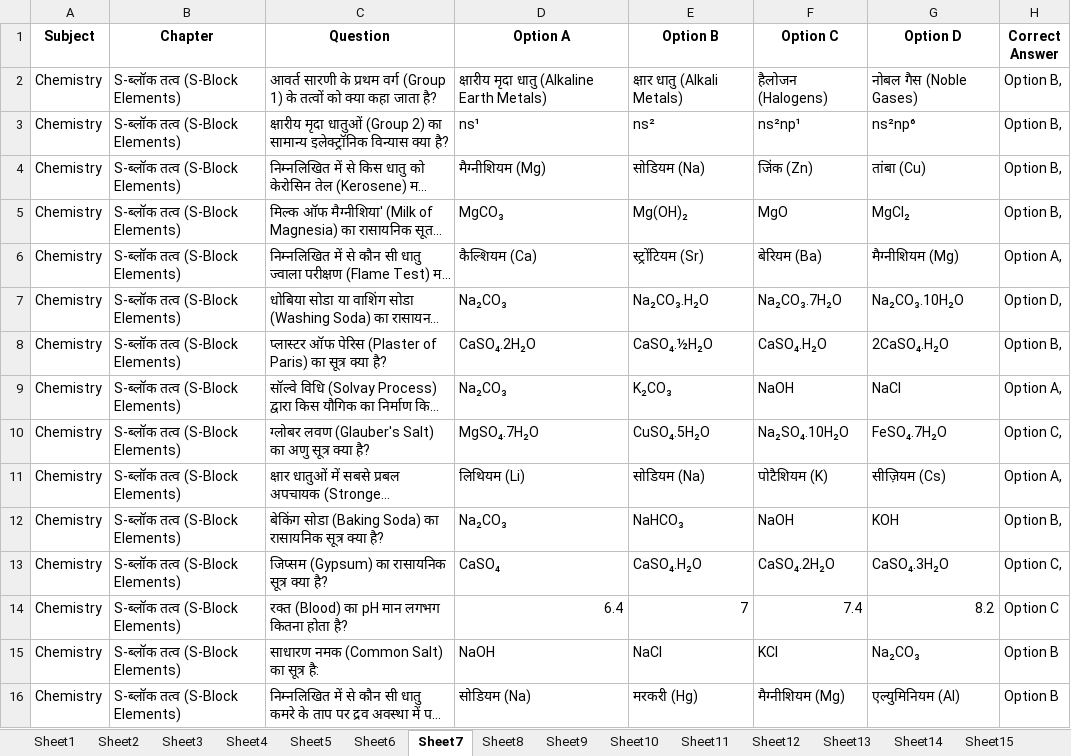
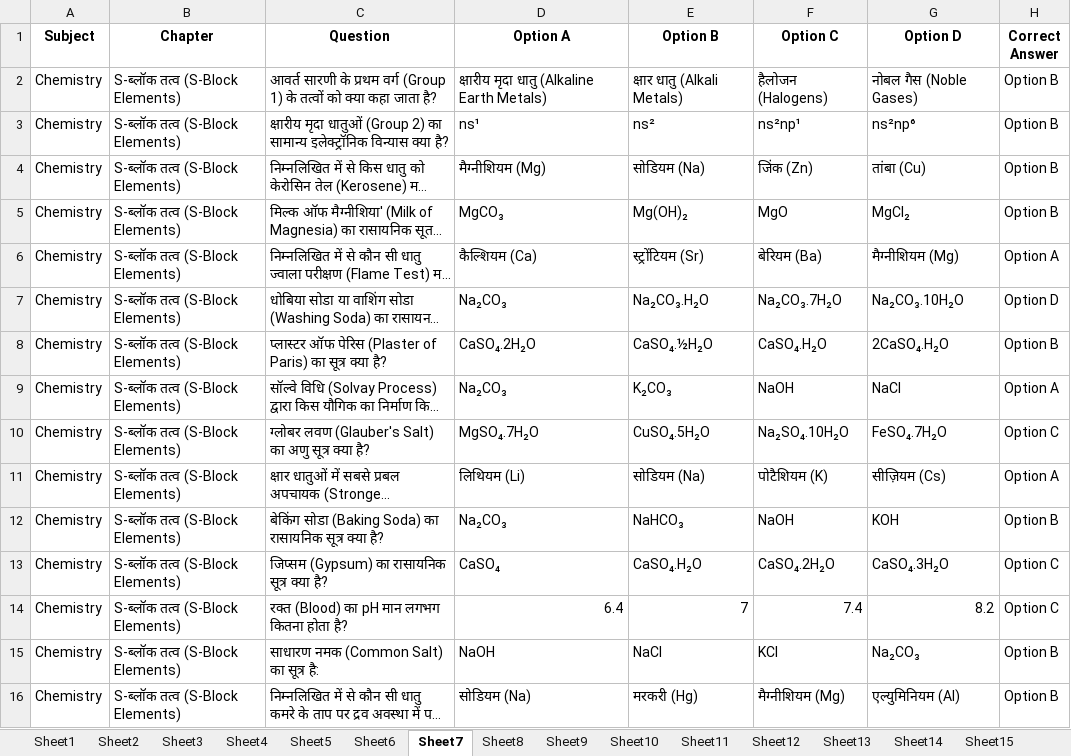
Before and after one commit to Sriraj1234/Aim-Academy, an Excel workbook: data/Class 12th BSEB Chemistry questions (1).xlsx, sheet Sheet7, drawn as a sheet; only a part is shown; long unchanged cells end in …; values as stored, in another font and other column widths than the file's, no borders; charts and pictures not drawn; the diff covers the shown part only; the diff names each change by its address in the sheet, - before the commit and + after, or states it on an @@ line.

```diff
--- a/data/Class 12th BSEB Chemistry questions (1).xlsx (sheet Sheet7)
+++ b/data/Class 12th BSEB Chemistry questions (1).xlsx (sheet Sheet7)
-H2:H5 (Correct Answer): Option B,
+H2:H5 (Correct Answer): Option B
-H6 (Correct Answer): Option A,
+H6 (Correct Answer): Option A
-H7 (Correct Answer): Option D,
+H7 (Correct Answer): Option D
-H8 (Correct Answer): Option B,
+H8 (Correct Answer): Option B
-H9 (Correct Answer): Option A,
+H9 (Correct Answer): Option A
-H10 (Correct Answer): Option C,
+H10 (Correct Answer): Option C
-H11 (Correct Answer): Option A,
+H11 (Correct Answer): Option A
-H12 (Correct Answer): Option B,
+H12 (Correct Answer): Option B
-H13 (Correct Answer): Option C,
+H13 (Correct Answer): Option C
```
Also changed, not shown: 47 edited cells elsewhere in this sheet.
